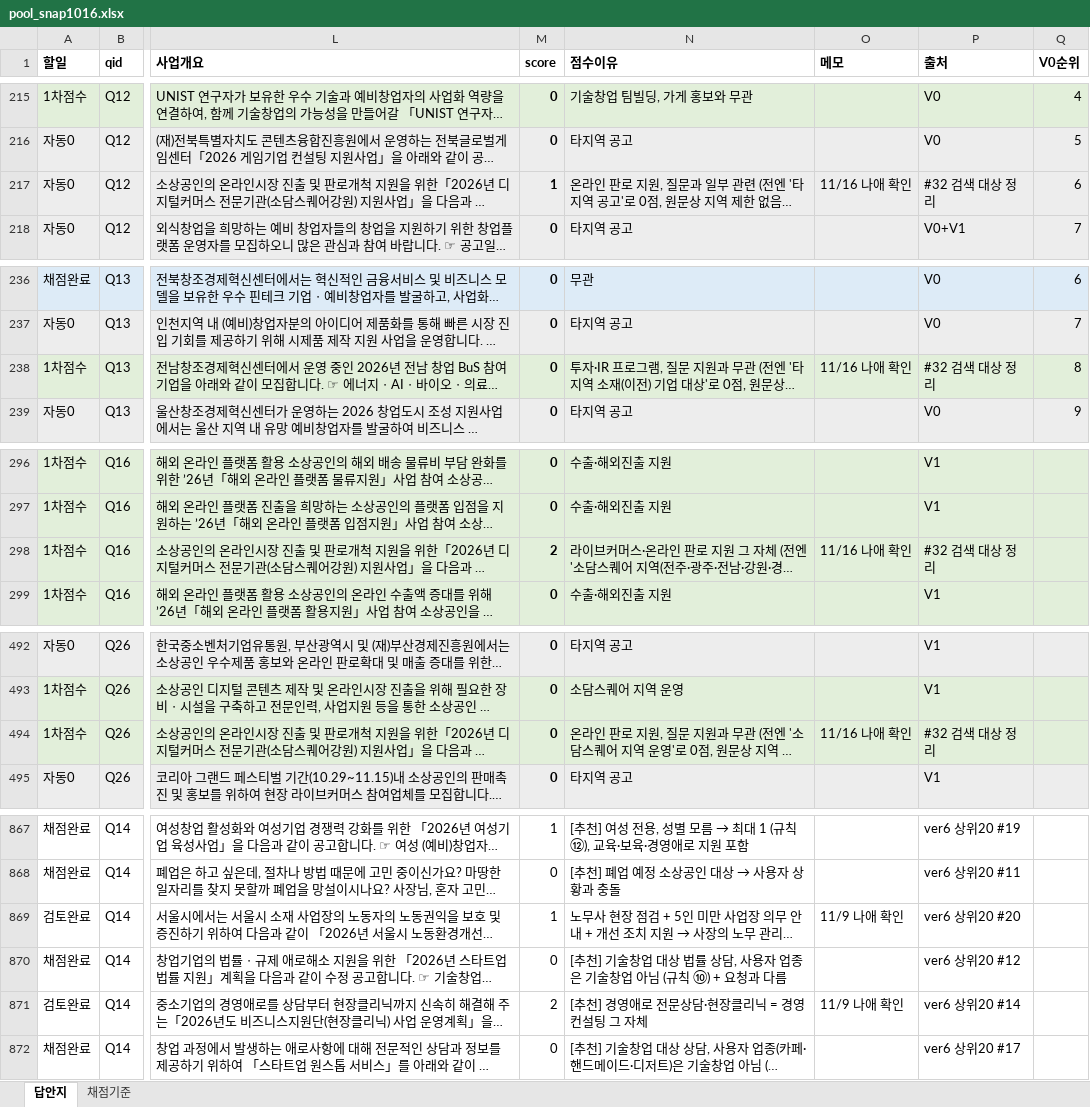
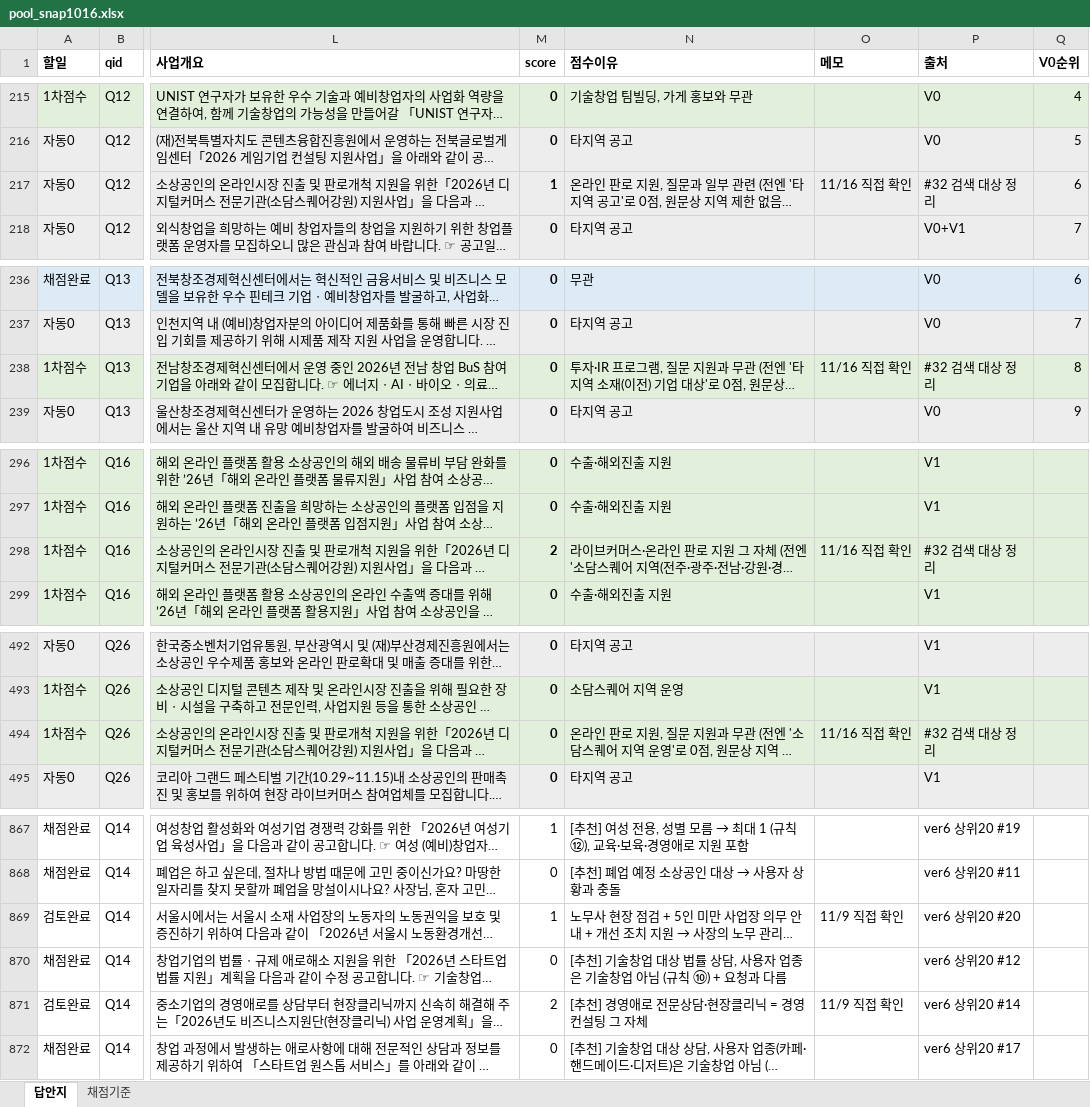
Before and after one commit to welgrape386/startup_support, an Excel workbook: rag/03_평가셋_문제+답안지/pool_snap1016.xlsx, sheet 답안지, drawn as a sheet; only a part is shown, gaps mark what is left out; long unchanged cells end in …; values as stored, in another font and other column widths than the file's, no borders; the diff covers the shown part only; the diff names each change by its address in the sheet, - before the commit and + after, or states it on an @@ line.

```diff
--- a/rag/03_평가셋_문제+답안지/pool_snap1016.xlsx (sheet 답안지)
+++ b/rag/03_평가셋_문제+답안지/pool_snap1016.xlsx (sheet 답안지)
-O217 (메모): 11/16 나애 확인
+O217 (메모): 11/16 직접 확인
-O238 (메모): 11/16 나애 확인
+O238 (메모): 11/16 직접 확인
-O298 (메모): 11/16 나애 확인
+O298 (메모): 11/16 직접 확인
-O494 (메모): 11/16 나애 확인
+O494 (메모): 11/16 직접 확인
-O869 (메모): 11/9 나애 확인
+O869 (메모): 11/9 직접 확인
-O871 (메모): 11/9 나애 확인
+O871 (메모): 11/9 직접 확인
```
Also changed, not shown: 40 edited cells elsewhere in this sheet, 9 other files.
